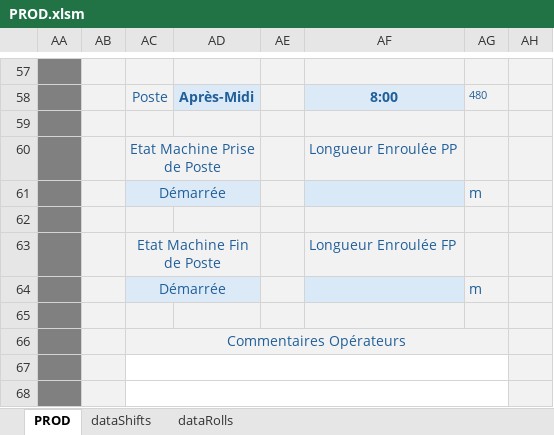
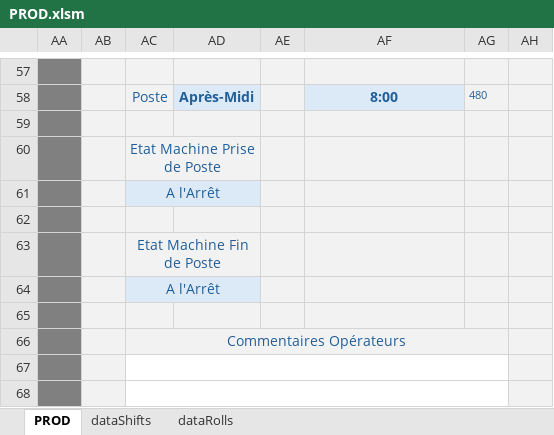
Before and after one commit to NicoWithManyO/Ligne-G, an Excel workbook: PROD.xlsm, sheet PROD, drawn as a sheet; only a part is shown, gaps mark what is left out; values as stored, in another font and other column widths than the file's, no borders; charts and pictures and conditional formats not drawn; the diff covers the shown part only; the diff names each change by its address in the sheet, - before the commit and + after, or states it on an @@ line.

```diff
--- a/PROD.xlsm (sheet PROD)
+++ b/PROD.xlsm (sheet PROD)
-AF60: Longueur Enroulée PP
+AF60: (empty)
-AC61: Démarrée
+AC61: A l'Arrêt
-AG61: m
+AG61: (empty)
-AF63: Longueur Enroulée FP
+AF63: (empty)
-AC64: Démarrée
+AC64: A l'Arrêt
-AG64: m
+AG64: (empty)
```
Also changed, not shown: 6 added rows and 6 removed rows elsewhere in this sheet, 5 other files.
